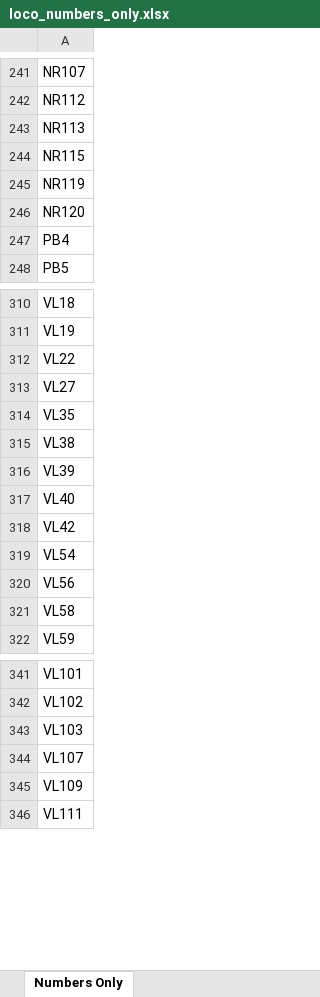
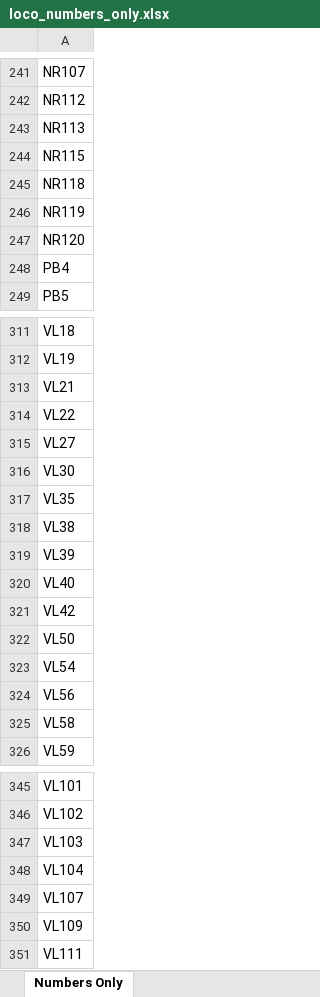
Before and after one commit to grahame21/railops-backend, an Excel workbook: static/downloads/loco_numbers_only.xlsx, sheet Numbers Only, drawn as a sheet; only a part is shown, gaps mark what is left out; values as stored, in another font and other column widths than the file's, no borders; the diff names each change by its address in the sheet, - before the commit and + after, or states it on an @@ line.

```diff
--- a/static/downloads/loco_numbers_only.xlsx (sheet Numbers Only)
+++ b/static/downloads/loco_numbers_only.xlsx (sheet Numbers Only)
+row 245: NR118
+row 313: VL21
+row 316: VL30
+row 322: VL50
+row 348: VL104
```
Also changed, not shown: static/downloads/loco_database.xlsx, 11 other files.
